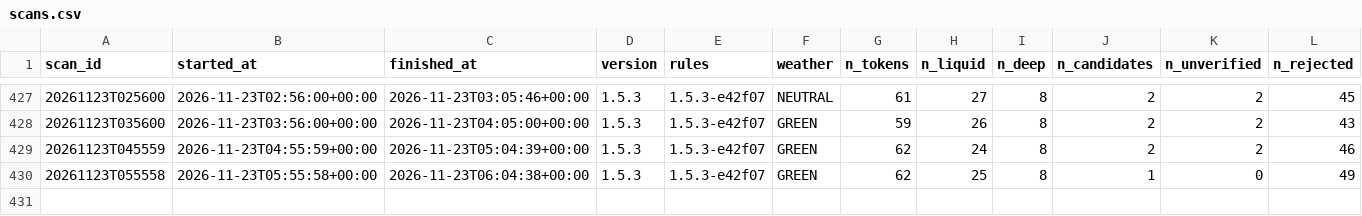
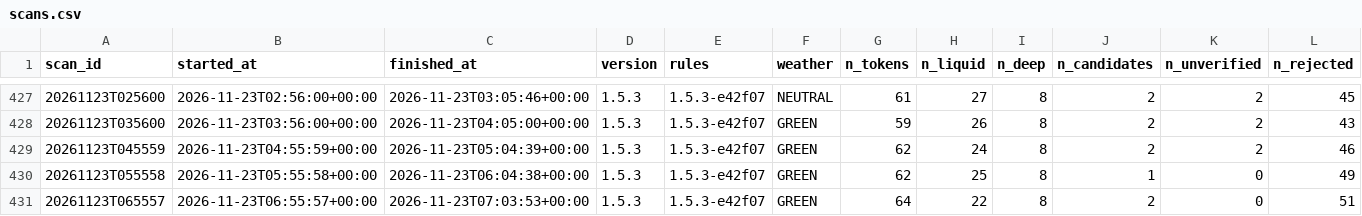
Before and after one commit to mayorzb/nexus-hq, a CSV file: data_v15/scans.csv, drawn as a sheet; only a part is shown, gaps mark what is left out; rows hold the shown columns only; the diff names each change by its address in the sheet, - before the commit and + after, or states it on an @@ line.

Commit message:
v1.5 paper scan 2026-11-23 07:03 UTC

```diff
--- a/data_v15/scans.csv
+++ b/data_v15/scans.csv
+row 431: 20261123T065557 | 2026-11-23T06:55:57+00:00 | 2026-11-23T07:03:53+00:00 | 1.5.3 | 1.5.3-e42f07 | GREEN | 64 | 22 | 8 | 2 | 0 | 51
```
Also changed, not shown: 10 other files.
